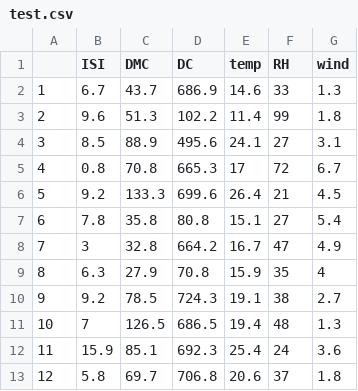
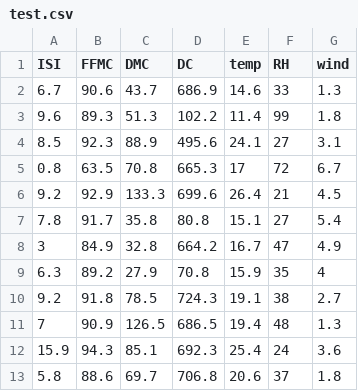
Before and after one commit to matthewrw/LM_Project, a CSV file: data/test.csv, drawn as a sheet; only a part is shown; removed rows and columns are numbered as before the commit, all else as after; the diff names each change by its address in the sheet, - before the commit and + after, or states it on an @@ line.

```diff
--- a/data/test.csv
+++ b/data/test.csv
-column A, rows 2-13: 1 | 2 | 3 | 4 | 5 | 6 | 7 | 8 | 9 | 10 | 11 | 12
+column B (FFMC), rows 2-13: 90.6 | 89.3 | 92.3 | 63.5 | 92.9 | 91.7 | 84.9 | 89.2 | 91.8 | 90.9 | 94.3 | 88.6
```
Also changed, not shown: data/train.csv, 1 other file.
